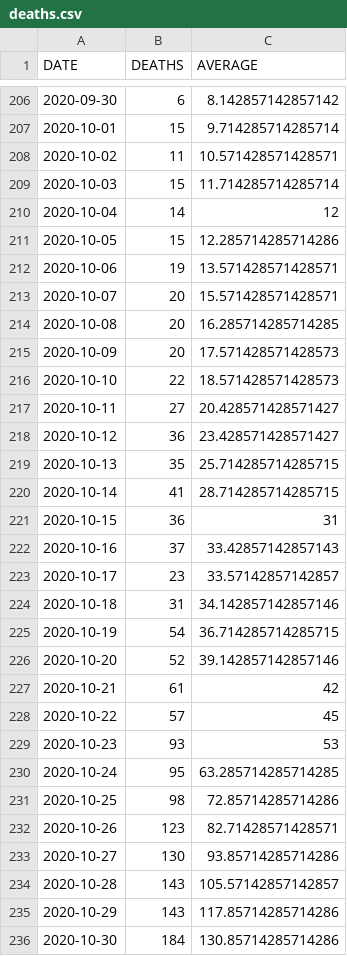
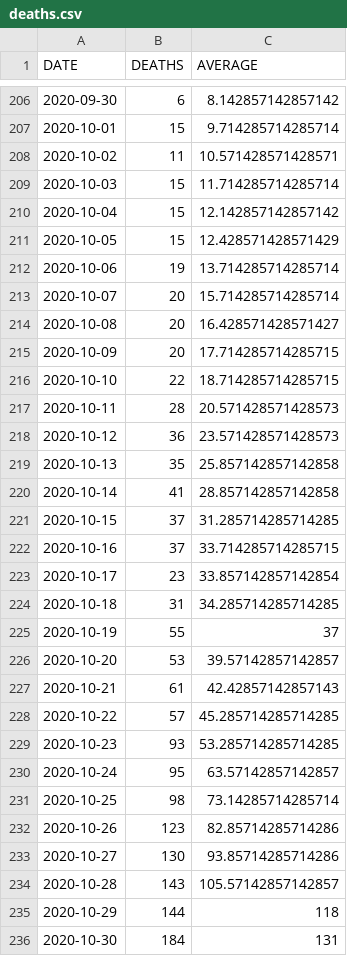
Before and after one commit to bmesuere/covid, a CSV file: data/deaths.csv, drawn as a sheet; only a part is shown, gaps mark what is left out; the diff covers the shown part only.

```diff
--- a/data/deaths.csv
+++ b/data/deaths.csv
@@ -209,28 +209,28 @@
 "2020-10-03",15,11.714285714285714
-"2020-10-04",14,12
-"2020-10-05",15,12.285714285714286
-"2020-10-06",19,13.571428571428571
-"2020-10-07",20,15.571428571428571
-"2020-10-08",20,16.285714285714285
-"2020-10-09",20,17.571428571428573
-"2020-10-10",22,18.571428571428573
-"2020-10-11",27,20.428571428571427
-"2020-10-12",36,23.428571428571427
-"2020-10-13",35,25.714285714285715
-"2020-10-14",41,28.714285714285715
-"2020-10-15",36,31
-"2020-10-16",37,33.42857142857143
-"2020-10-17",23,33.57142857142857
-"2020-10-18",31,34.142857142857146
-"2020-10-19",54,36.714285714285715
-"2020-10-20",52,39.142857142857146
-"2020-10-21",61,42
-"2020-10-22",57,45
-"2020-10-23",93,53
-"2020-10-24",95,63.285714285714285
-"2020-10-25",98,72.85714285714286
-"2020-10-26",123,82.71428571428571
+"2020-10-04",15,12.142857142857142
+"2020-10-05",15,12.428571428571429
+"2020-10-06",19,13.714285714285714
+"2020-10-07",20,15.714285714285714
+"2020-10-08",20,16.428571428571427
+"2020-10-09",20,17.714285714285715
+"2020-10-10",22,18.714285714285715
+"2020-10-11",28,20.571428571428573
+"2020-10-12",36,23.571428571428573
+"2020-10-13",35,25.857142857142858
+"2020-10-14",41,28.857142857142858
+"2020-10-15",37,31.285714285714285
+"2020-10-16",37,33.714285714285715
+"2020-10-17",23,33.857142857142854
+"2020-10-18",31,34.285714285714285
+"2020-10-19",55,37
+"2020-10-20",53,39.57142857142857
+"2020-10-21",61,42.42857142857143
+"2020-10-22",57,45.285714285714285
+"2020-10-23",93,53.285714285714285
+"2020-10-24",95,63.57142857142857
+"2020-10-25",98,73.14285714285714
+"2020-10-26",123,82.85714285714286
 "2020-10-27",130,93.85714285714286
 "2020-10-28",143,105.57142857142857
-"2020-10-29",143,117.85714285714286
-"2020-10-30",184,130.85714285714286
+"2020-10-29",144,118
+"2020-10-30",184,131
```
Also changed, not shown: 1 added row and 59 edited cells elsewhere in this file, data/cases.csv, data/hospi.csv, 1 other file.
